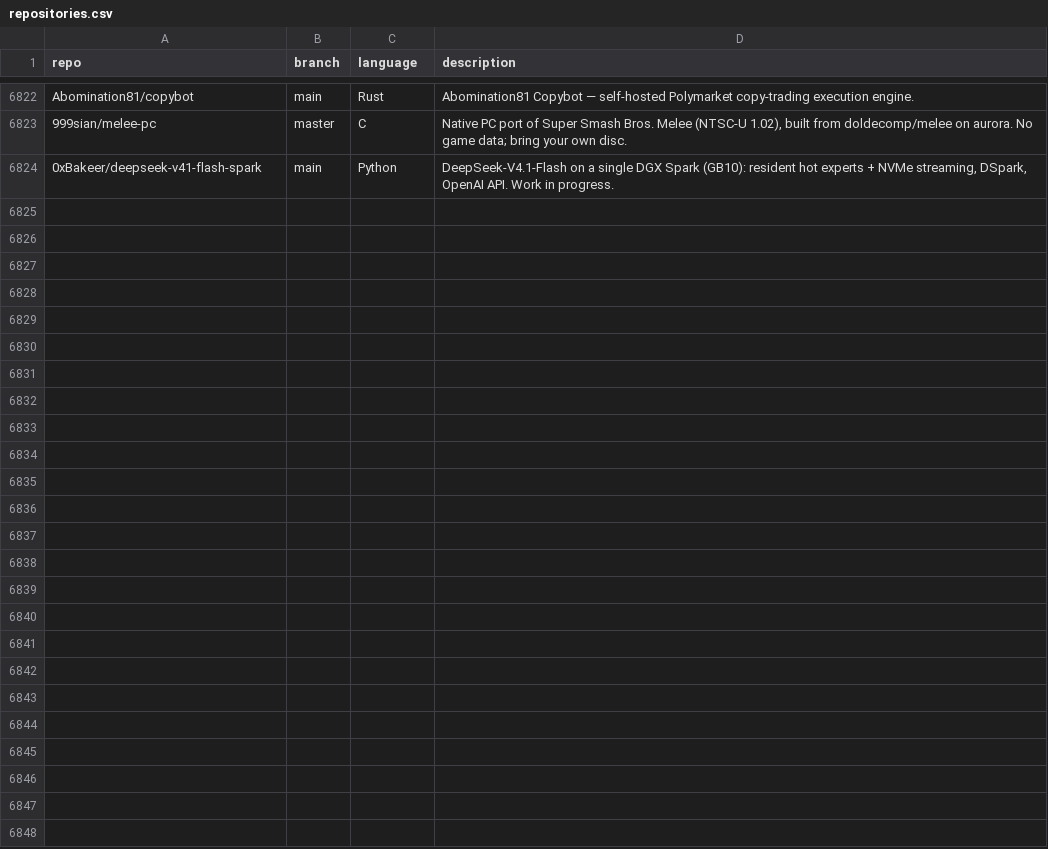
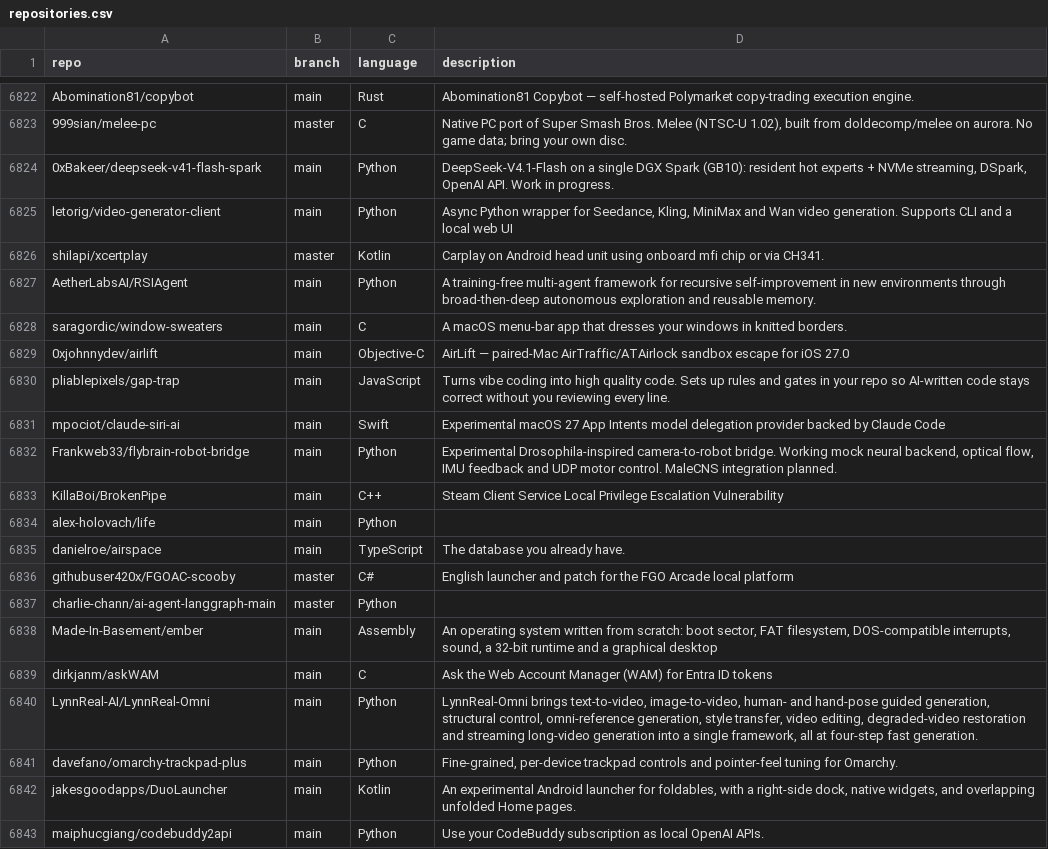
Before and after one commit to mgks/GitHubTree, a CSV file: _data/repositories.csv, drawn as a sheet; only a part is shown, gaps mark what is left out; the diff names each change by its address in the sheet, - before the commit and + after, or states it on an @@ line.

Commit message:
chore: added 19 new repos

```diff
--- a/_data/repositories.csv
+++ b/_data/repositories.csv
+row 6825: letorig/video-generator-client | main | Python | Async Python wrapper for Seedance, Kling, MiniMax and Wan video generation. Supports CLI and a local web UI
+row 6826: shilapi/xcertplay | master | Kotlin | Carplay on Android head unit using onboard mfi chip or via CH341.
+row 6827: AetherLabsAI/RSIAgent | main | Python | A training-free multi-agent framework for recursive self-improvement in new environments through broad-then-deep autonomous exploration and reusable memory.
+row 6828: saragordic/window-sweaters | main | C | A macOS menu-bar app that dresses your windows in knitted borders.
+row 6829: 0xjohnnydev/airlift | main | Objective-C | AirLift — paired-Mac AirTraffic/ATAirlock sandbox escape for iOS 27.0
+row 6830: pliablepixels/gap-trap | main | JavaScript | Turns vibe coding into high quality code. Sets up rules and gates in your repo so AI-written code stays correct without you reviewing every line.
+row 6831: mpociot/claude-siri-ai | main | Swift | Experimental macOS 27 App Intents model delegation provider backed by Claude Code
+row 6832: Frankweb33/flybrain-robot-bridge | main | Python | Experimental Drosophila-inspired camera-to-robot bridge. Working mock neural backend, optical flow, IMU feedback and UDP motor control. MaleCNS integration planned.
+row 6833: KillaBoi/BrokenPipe | main | C++ | Steam Client Service Local Privilege Escalation Vulnerability
+row 6834: alex-holovach/life | main | Python
+row 6835: danielroe/airspace | main | TypeScript | The database you already have.
+row 6836: githubuser420x/FGOAC-scooby | master | C# | English launcher and patch for the FGO Arcade local platform
+row 6837: charlie-chann/ai-agent-langgraph-main | master | Python
+row 6838: Made-In-Basement/ember | main | Assembly | An operating system written from scratch: boot sector, FAT filesystem, DOS-compatible interrupts, sound, a 32-bit runtime and a graphical desktop
+row 6839: dirkjanm/askWAM | main | C | Ask the Web Account Manager (WAM) for Entra ID tokens
+row 6840: LynnReal-AI/LynnReal-Omni | main | Python | LynnReal-Omni brings text-to-video, image-to-video, human- and hand-pose guided generation, structural control, omni-reference generation, style transfer, video editing, degraded-video restoration and streaming long-video generation into a single framework, all at four-step fast generation.
+row 6841: davefano/omarchy-trackpad-plus | main | Python | Fine-grained, per-device trackpad controls and pointer-feel tuning for Omarchy.
+row 6842: jakesgoodapps/DuoLauncher | main | Kotlin | An experimental Android launcher for foldables, with a right-side dock, native widgets, and overlapping unfolded Home pages.
+row 6843: maiphucgiang/codebuddy2api | main | Python | Use your CodeBuddy subscription as local OpenAI APIs.
```
